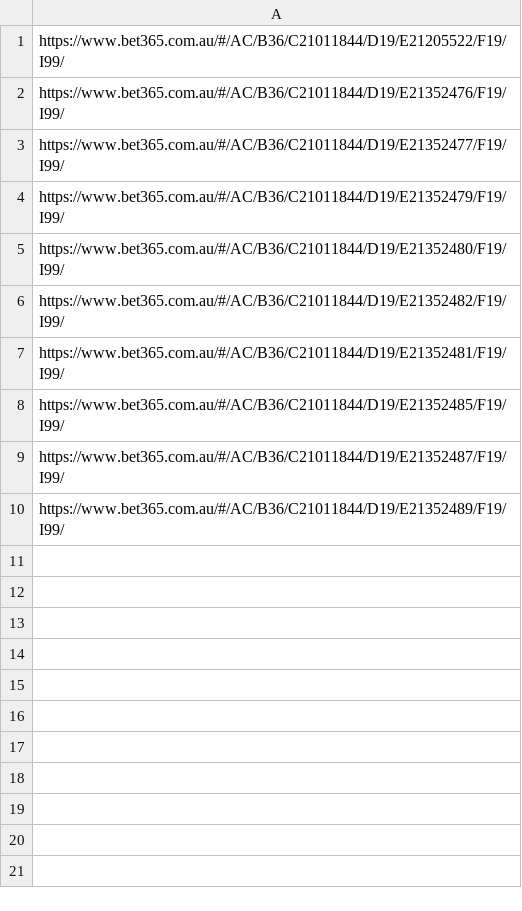
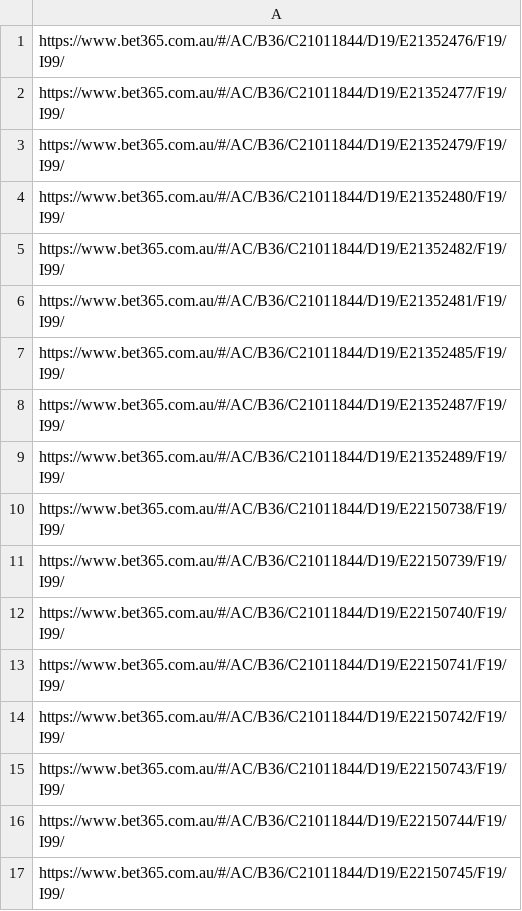
Before and after one commit to jamesbrown1417/AFL, a CSV file: Data/BET365_HTML/urls.csv, drawn as a sheet.

```diff
--- a/Data/BET365_HTML/urls.csv
+++ b/Data/BET365_HTML/urls.csv
@@ -1,2 +1 @@
-https://www.bet365.com.au/#/AC/B36/C21011844/D19/E21205522/F19/I99/
 https://www.bet365.com.au/#/AC/B36/C21011844/D19/E21352476/F19/I99/
@@ -10 +9,9 @@ https://www.bet365.com.au/#/AC/B36/C21011844/D19/E21352487/F19/I99/
 https://www.bet365.com.au/#/AC/B36/C21011844/D19/E21352489/F19/I99/
+https://www.bet365.com.au/#/AC/B36/C21011844/D19/E22150738/F19/I99/
+https://www.bet365.com.au/#/AC/B36/C21011844/D19/E22150739/F19/I99/
+https://www.bet365.com.au/#/AC/B36/C21011844/D19/E22150740/F19/I99/
+https://www.bet365.com.au/#/AC/B36/C21011844/D19/E22150741/F19/I99/
+https://www.bet365.com.au/#/AC/B36/C21011844/D19/E22150742/F19/I99/
+https://www.bet365.com.au/#/AC/B36/C21011844/D19/E22150743/F19/I99/
+https://www.bet365.com.au/#/AC/B36/C21011844/D19/E22150744/F19/I99/
+https://www.bet365.com.au/#/AC/B36/C21011844/D19/E22150745/F19/I99/
```
Also changed, not shown: Data/scraped_odds/bet365_h2h.csv, Data/scraped_odds/sportsbet_line.csv, 53 other files.
